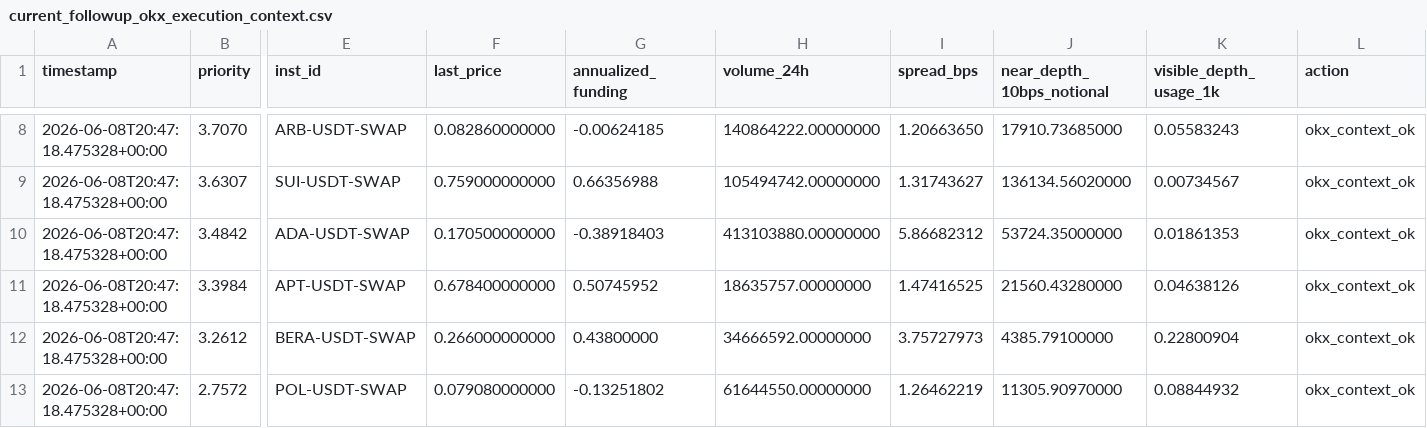
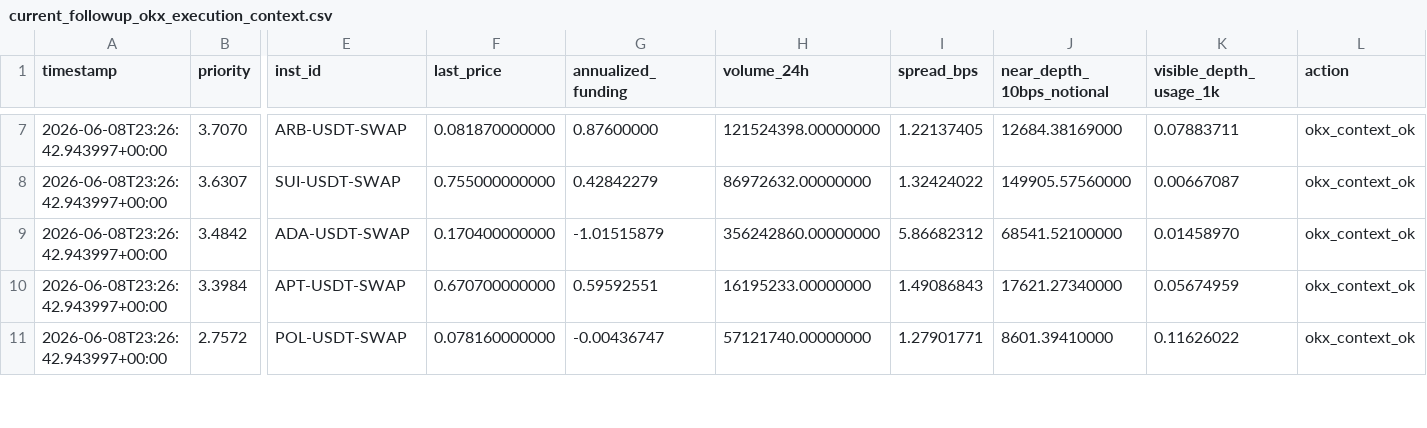
Before and after one commit to tomato414941/alpha-os, a CSV file: strategies/candidate_validation/current_followup_okx_execution_context.csv, drawn as a sheet; only a part is shown, gaps mark what is left out; removed rows and columns are numbered as before the commit, all else as after; rows hold the shown columns only; the diff covers the shown part only; the diff names each change by its address in the sheet, - before the commit and + after, or states it on an @@ line.

```diff
--- a/strategies/candidate_validation/current_followup_okx_execution_context.csv
+++ b/strategies/candidate_validation/current_followup_okx_execution_context.csv
-A7:A10 (timestamp): 2026-06-08T20:47:18.475328+00:00
+A7:A10 (timestamp): 2026-06-08T23:26:42.943997+00:00
-F7 (last_price): 0.082860000000
+F7 (last_price): 0.081870000000
-G7 (annualized_funding): -0.00624185
+G7 (annualized_funding): 0.87600000
-H7 (volume_24h): 140864222.00000000
+H7 (volume_24h): 121524398.00000000
-I7 (spread_bps): 1.20663650
+I7 (spread_bps): 1.22137405
-J7 (near_depth_10bps_notional): 17910.73685000
+J7 (near_depth_10bps_notional): 12684.38169000
-K7 (visible_depth_usage_1k): 0.05583243
+K7 (visible_depth_usage_1k): 0.07883711
-F8 (last_price): 0.759000000000
+F8 (last_price): 0.755000000000
-G8 (annualized_funding): 0.66356988
+G8 (annualized_funding): 0.42842279
-H8 (volume_24h): 105494742.00000000
+H8 (volume_24h): 86972632.00000000
-I8 (spread_bps): 1.31743627
+I8 (spread_bps): 1.32424022
-J8 (near_depth_10bps_notional): 136134.56020000
+J8 (near_depth_10bps_notional): 149905.57560000
-K8 (visible_depth_usage_1k): 0.00734567
+K8 (visible_depth_usage_1k): 0.00667087
-F9 (last_price): 0.170500000000
+F9 (last_price): 0.170400000000
-G9 (annualized_funding): -0.38918403
+G9 (annualized_funding): -1.01515879
-H9 (volume_24h): 413103880.00000000
+H9 (volume_24h): 356242860.00000000
-J9 (near_depth_10bps_notional): 53724.35000000
+J9 (near_depth_10bps_notional): 68541.52100000
-K9 (visible_depth_usage_1k): 0.01861353
+K9 (visible_depth_usage_1k): 0.01458970
-F10 (last_price): 0.678400000000
+F10 (last_price): 0.670700000000
-G10 (annualized_funding): 0.50745952
+G10 (annualized_funding): 0.59592551
-H10 (volume_24h): 18635757.00000000
+H10 (volume_24h): 16195233.00000000
-I10 (spread_bps): 1.47416525
+I10 (spread_bps): 1.49086843
-J10 (near_depth_10bps_notional): 21560.43280000
+J10 (near_depth_10bps_notional): 17621.27340000
-K10 (visible_depth_usage_1k): 0.04638126
+K10 (visible_depth_usage_1k): 0.05674959
-row 12: 2026-06-08T20:47:18.475328+00:00 | 3.2612 | BERA-USDT-SWAP | 0.266000000000 | 0.43800000 | 34666592.00000000 | 3.75727973 | 4385.79100000 | 0.22800904 | okx_context_ok
-A11 (timestamp): 2026-06-08T20:47:18.475328+00:00
+A11 (timestamp): 2026-06-08T23:26:42.943997+00:00
-F11 (last_price): 0.079080000000
+F11 (last_price): 0.078160000000
-G11 (annualized_funding): -0.13251802
+G11 (annualized_funding): -0.00436747
-H11 (volume_24h): 61644550.00000000
+H11 (volume_24h): 57121740.00000000
-I11 (spread_bps): 1.26462219
+I11 (spread_bps): 1.27901771
-J11 (near_depth_10bps_notional): 11305.90970000
+J11 (near_depth_10bps_notional): 8601.39410000
-K11 (visible_depth_usage_1k): 0.08844932
+K11 (visible_depth_usage_1k): 0.11626022
```
Also changed, not shown: 2 added rows, 1 removed row and 94 edited cells elsewhere in this file, strategies/current_broad_alpha_execution_queue.csv, 7 other files.
